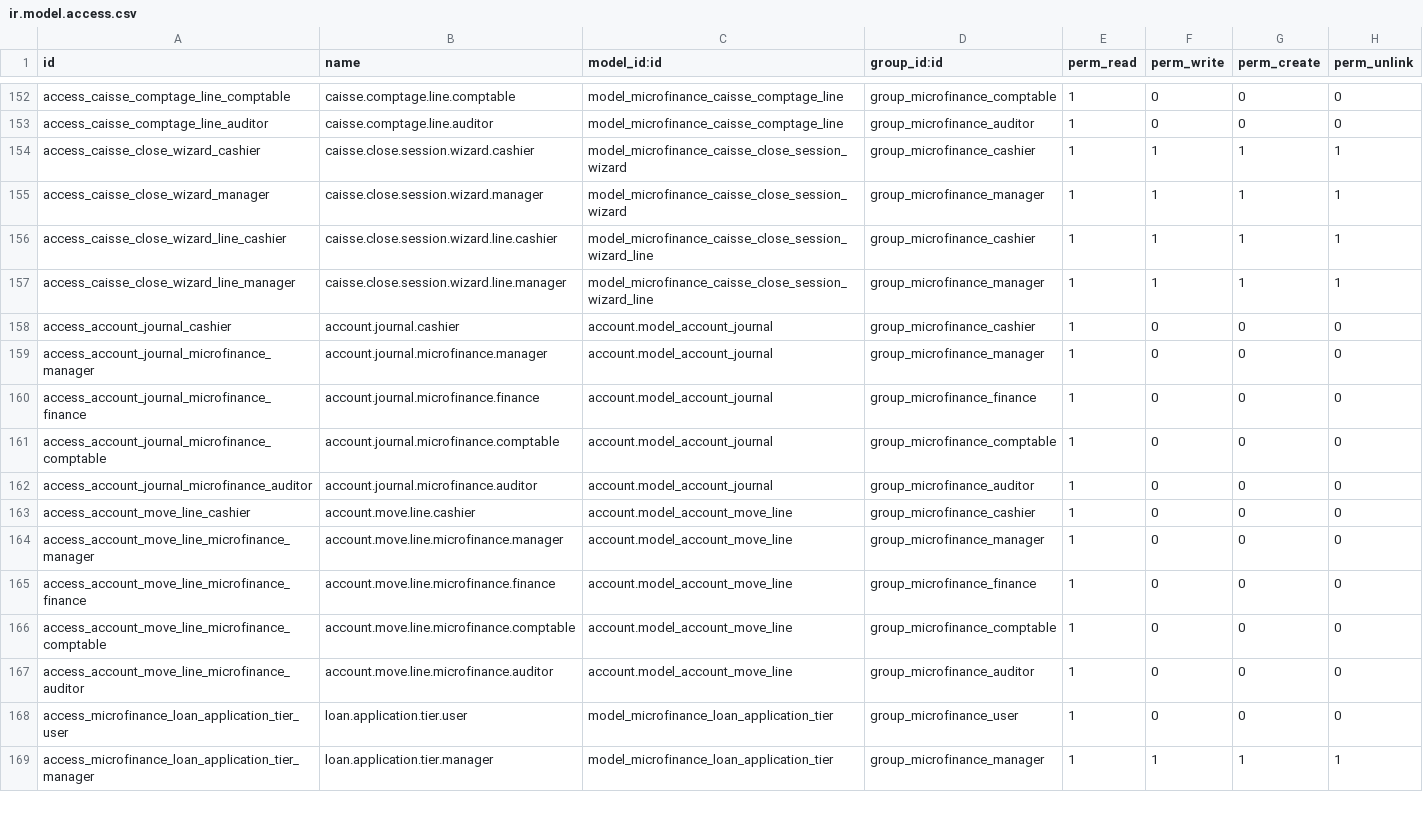
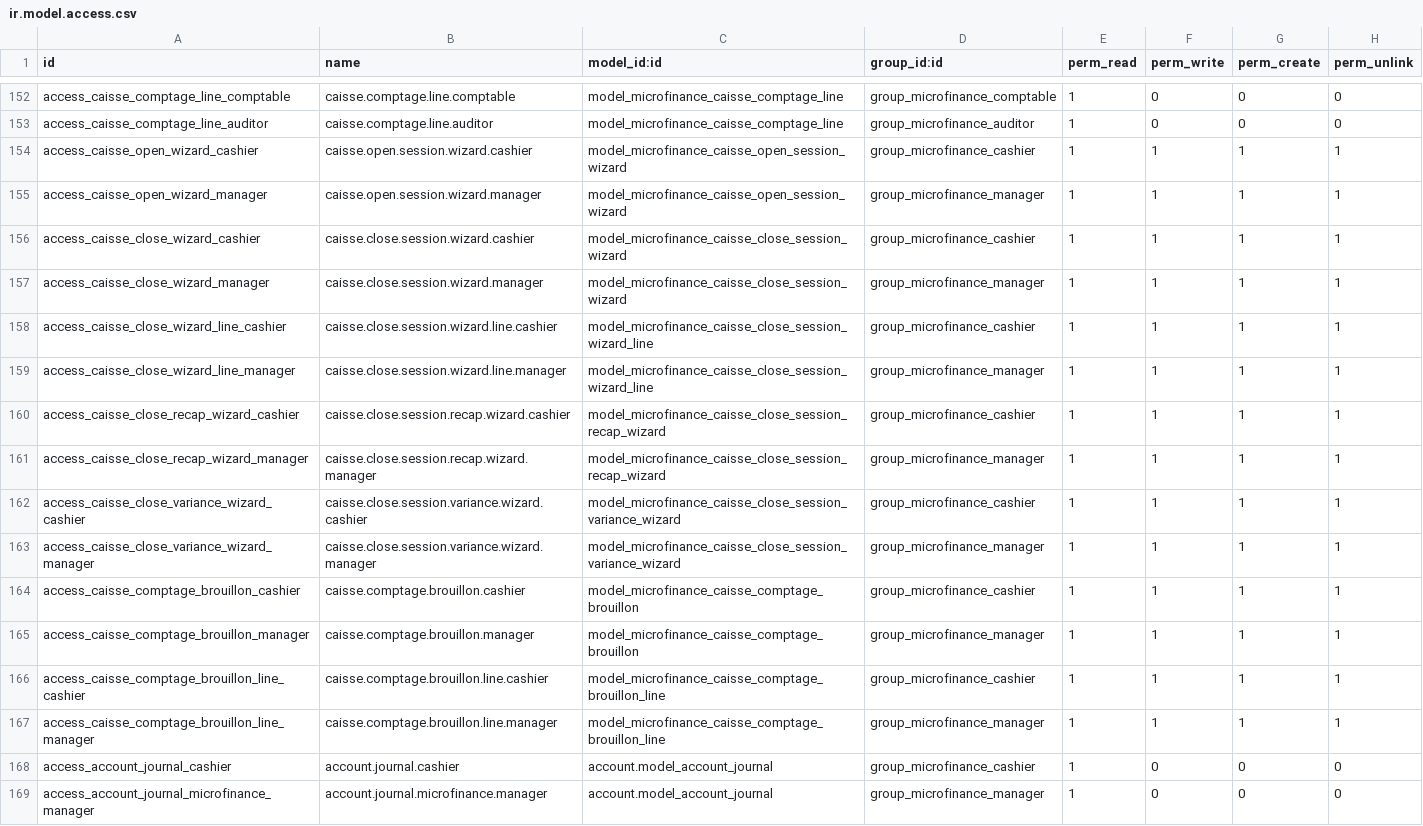
Before and after one commit to jeranut/imf, a CSV file: microfinance_loan_management/security/ir.model.access.csv, drawn as a sheet; only a part is shown, gaps mark what is left out; the shorter side is filled out with more unchanged rows.

```diff
--- a/microfinance_loan_management/security/ir.model.access.csv
+++ b/microfinance_loan_management/security/ir.model.access.csv
@@ -153,2 +153,4 @@ access_caisse_comptage_line_comptable,caisse.comptage.line.comptable,model_micro
 access_caisse_comptage_line_auditor,caisse.comptage.line.auditor,model_microfinance_caisse_comptage_line,group_microfinance_auditor,1,0,0,0
+access_caisse_open_wizard_cashier,caisse.open.session.wizard.cashier,model_microfinance_caisse_open_session_wizard,group_microfinance_cashier,1,1,1,1
+access_caisse_open_wizard_manager,caisse.open.session.wizard.manager,model_microfinance_caisse_open_session_wizard,group_microfinance_manager,1,1,1,1
 access_caisse_close_wizard_cashier,caisse.close.session.wizard.cashier,model_microfinance_caisse_close_session_wizard,group_microfinance_cashier,1,1,1,1
@@ -157,2 +159,10 @@ access_caisse_close_wizard_line_cashier,caisse.close.session.wizard.line.cashier
 access_caisse_close_wizard_line_manager,caisse.close.session.wizard.line.manager,model_microfinance_caisse_close_session_wizard_line,group_microfinance_manager,1,1,1,1
+access_caisse_close_recap_wizard_cashier,caisse.close.session.recap.wizard.cashier,model_microfinance_caisse_close_session_recap_wizard,group_microfinance_cashier,1,1,1,1
+access_caisse_close_recap_wizard_manager,caisse.close.session.recap.wizard.manager,model_microfinance_caisse_close_session_recap_wizard,group_microfinance_manager,1,1,1,1
+access_caisse_close_variance_wizard_cashier,caisse.close.session.variance.wizard.cashier,model_microfinance_caisse_close_session_variance_wizard,group_microfinance_cashier,1,1,1,1
+access_caisse_close_variance_wizard_manager,caisse.close.session.variance.wizard.manager,model_microfinance_caisse_close_session_variance_wizard,group_microfinance_manager,1,1,1,1
+access_caisse_comptage_brouillon_cashier,caisse.comptage.brouillon.cashier,model_microfinance_caisse_comptage_brouillon,group_microfinance_cashier,1,1,1,1
+access_caisse_comptage_brouillon_manager,caisse.comptage.brouillon.manager,model_microfinance_caisse_comptage_brouillon,group_microfinance_manager,1,1,1,1
+access_caisse_comptage_brouillon_line_cashier,caisse.comptage.brouillon.line.cashier,model_microfinance_caisse_comptage_brouillon_line,group_microfinance_cashier,1,1,1,1
+access_caisse_comptage_brouillon_line_manager,caisse.comptage.brouillon.line.manager,model_microfinance_caisse_comptage_brouillon_line,group_microfinance_manager,1,1,1,1
 access_account_journal_cashier,account.journal.cashier,account.model_account_journal,group_microfinance_cashier,1,0,0,0
```
Also changed, not shown: plan_compta_pcec/data/template/account.account-mg_pcec.csv, 47 other files.
